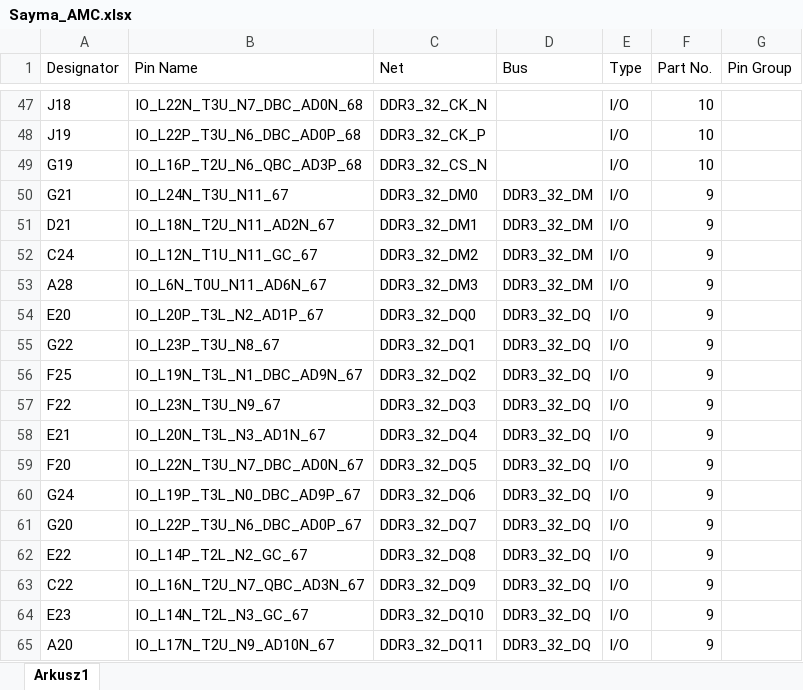
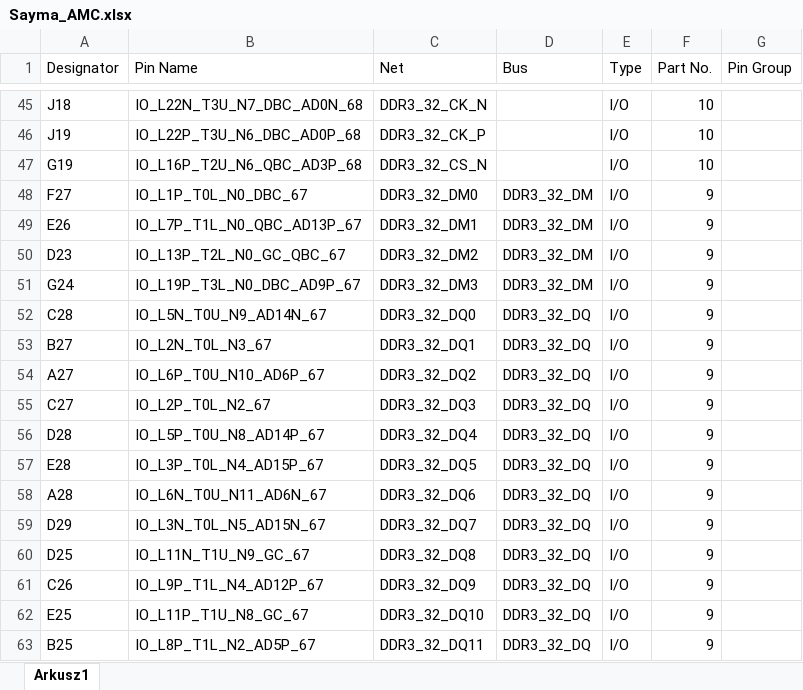
Before and after one commit to m-labs/sinara-pins, an Excel workbook: Sayma_AMC.xlsx, sheet Arkusz1, drawn as a sheet; only a part is shown, gaps mark what is left out; values as stored, in another font and other column widths than the file's, no borders; addresses are those after the commit; the diff covers the shown part only; the diff names each change by its address in the sheet, - before the commit and + after, or states it on an @@ line.

```diff
--- a/Sayma_AMC.xlsx (sheet Arkusz1)
+++ b/Sayma_AMC.xlsx (sheet Arkusz1)
-A48 (Designator): G21
+A48 (Designator): F27
-B48 (Pin Name): IO_L24N_T3U_N11_67
+B48 (Pin Name): IO_L1P_T0L_N0_DBC_67
-A49 (Designator): D21
+A49 (Designator): E26
-B49 (Pin Name): IO_L18N_T2U_N11_AD2N_67
+B49 (Pin Name): IO_L7P_T1L_N0_QBC_AD13P_67
-A50 (Designator): C24
+A50 (Designator): D23
-B50 (Pin Name): IO_L12N_T1U_N11_GC_67
+B50 (Pin Name): IO_L13P_T2L_N0_GC_QBC_67
-A51 (Designator): A28
+A51 (Designator): G24
-B51 (Pin Name): IO_L6N_T0U_N11_AD6N_67
+B51 (Pin Name): IO_L19P_T3L_N0_DBC_AD9P_67
-A52 (Designator): E20
+A52 (Designator): C28
-B52 (Pin Name): IO_L20P_T3L_N2_AD1P_67
+B52 (Pin Name): IO_L5N_T0U_N9_AD14N_67
-A53 (Designator): G22
+A53 (Designator): B27
-B53 (Pin Name): IO_L23P_T3U_N8_67
+B53 (Pin Name): IO_L2N_T0L_N3_67
-A54 (Designator): F25
+A54 (Designator): A27
-B54 (Pin Name): IO_L19N_T3L_N1_DBC_AD9N_67
+B54 (Pin Name): IO_L6P_T0U_N10_AD6P_67
-A55 (Designator): F22
+A55 (Designator): C27
-B55 (Pin Name): IO_L23N_T3U_N9_67
+B55 (Pin Name): IO_L2P_T0L_N2_67
-A56 (Designator): E21
+A56 (Designator): D28
-B56 (Pin Name): IO_L20N_T3L_N3_AD1N_67
+B56 (Pin Name): IO_L5P_T0U_N8_AD14P_67
-A57 (Designator): F20
+A57 (Designator): E28
-B57 (Pin Name): IO_L22N_T3U_N7_DBC_AD0N_67
+B57 (Pin Name): IO_L3P_T0L_N4_AD15P_67
-A58 (Designator): G24
+A58 (Designator): A28
-B58 (Pin Name): IO_L19P_T3L_N0_DBC_AD9P_67
+B58 (Pin Name): IO_L6N_T0U_N11_AD6N_67
-A59 (Designator): G20
+A59 (Designator): D29
-B59 (Pin Name): IO_L22P_T3U_N6_DBC_AD0P_67
+B59 (Pin Name): IO_L3N_T0L_N5_AD15N_67
-A60 (Designator): E22
+A60 (Designator): D25
-B60 (Pin Name): IO_L14P_T2L_N2_GC_67
+B60 (Pin Name): IO_L11N_T1U_N9_GC_67
-A61 (Designator): C22
+A61 (Designator): C26
-B61 (Pin Name): IO_L16N_T2U_N7_QBC_AD3N_67
+B61 (Pin Name): IO_L9P_T1L_N4_AD12P_67
-A62 (Designator): E23
+A62 (Designator): E25
-B62 (Pin Name): IO_L14N_T2L_N3_GC_67
+B62 (Pin Name): IO_L11P_T1U_N8_GC_67
-A63 (Designator): A20
+A63 (Designator): B25
-B63 (Pin Name): IO_L17N_T2U_N9_AD10N_67
+B63 (Pin Name): IO_L8P_T1L_N2_AD5P_67
```
Also changed, not shown: 18 added rows, 18 removed rows and 132 edited cells elsewhere in this sheet.
